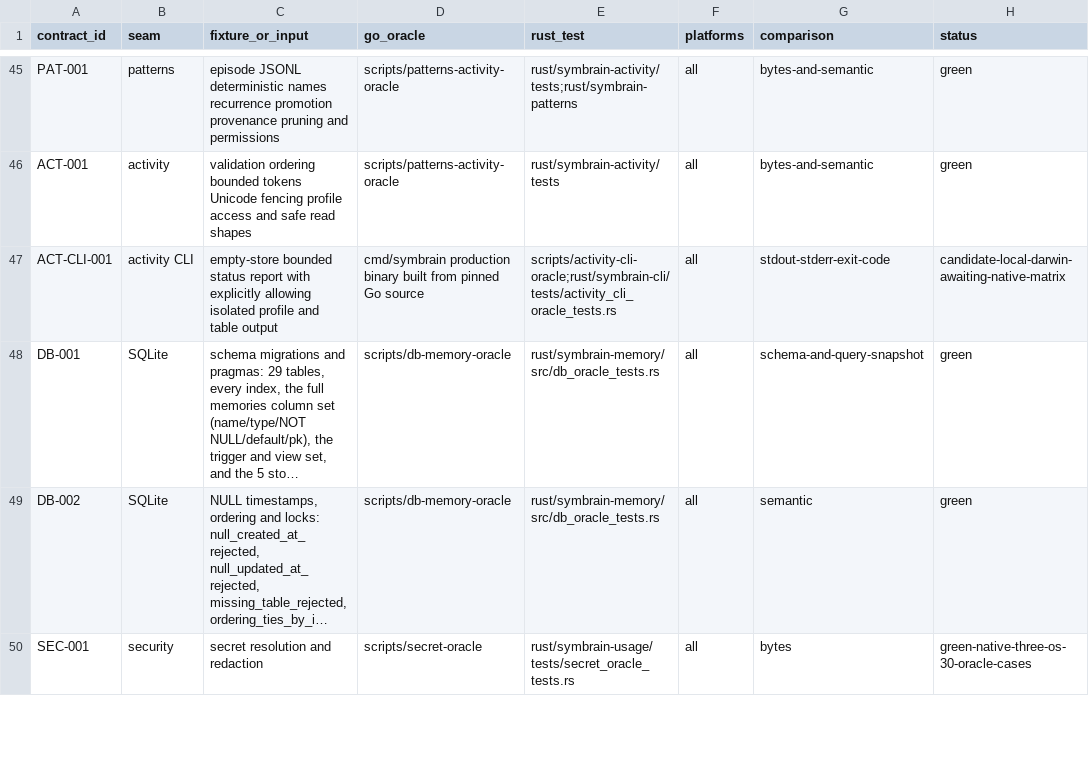
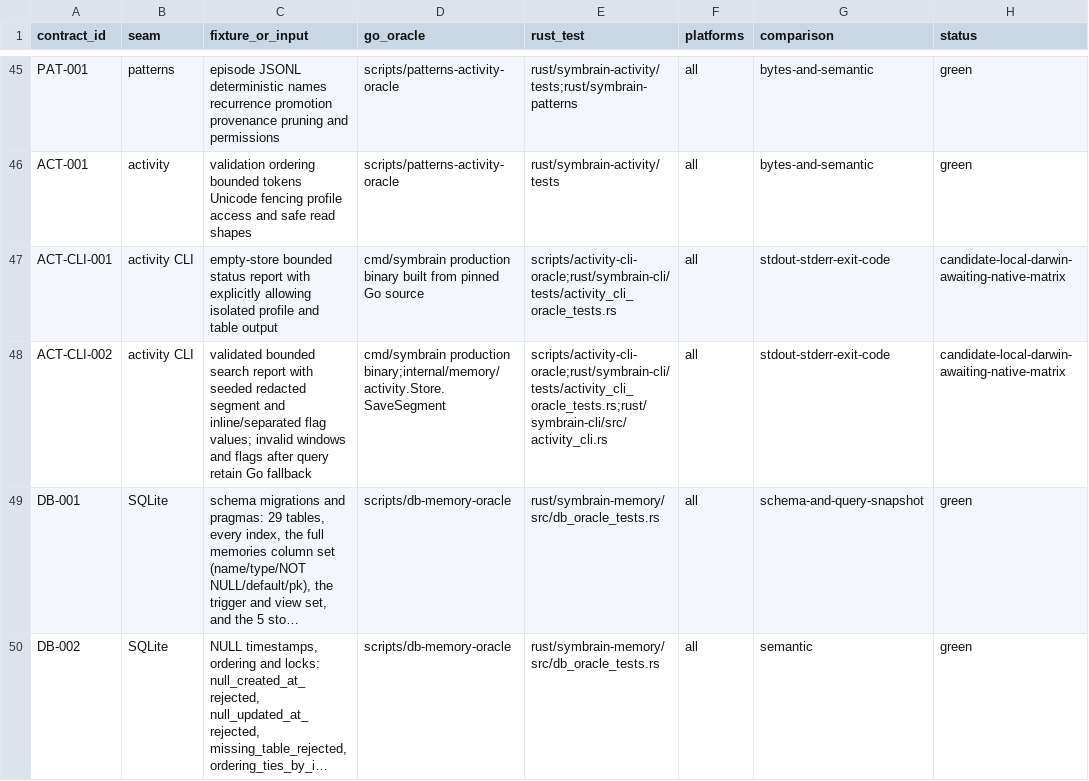
Before and after one commit to danieljustus/symaira-brain, a CSV file: migration/contract-matrix.csv, drawn as a sheet; only a part is shown, gaps mark what is left out; the shorter side is filled out with more unchanged rows; long unchanged cells end in …; the diff names each change by its address in the sheet, - before the commit and + after, or states it on an @@ line.

Commit message:
feat(cli): dispatch valid activity searches natively

```diff
--- a/migration/contract-matrix.csv
+++ b/migration/contract-matrix.csv
+row 48: ACT-CLI-002 | activity CLI | validated bounded search report with seeded redacted segment and inline/separated flag values; invalid windows and flags after query retain Go fallback | cmd/symbrain production binary;internal/memory/activity.Store.SaveSegment | scripts/activity-cli-oracle;rust/symbrain-cli/tests/activity_cli_oracle_tests.rs;rust/symbrain-cli/src/activity_cli.rs | all | stdout-stderr-exit-code | candidate-local-darwin-awaiting-native-matrix
```
Also changed, not shown: 5 other files.
